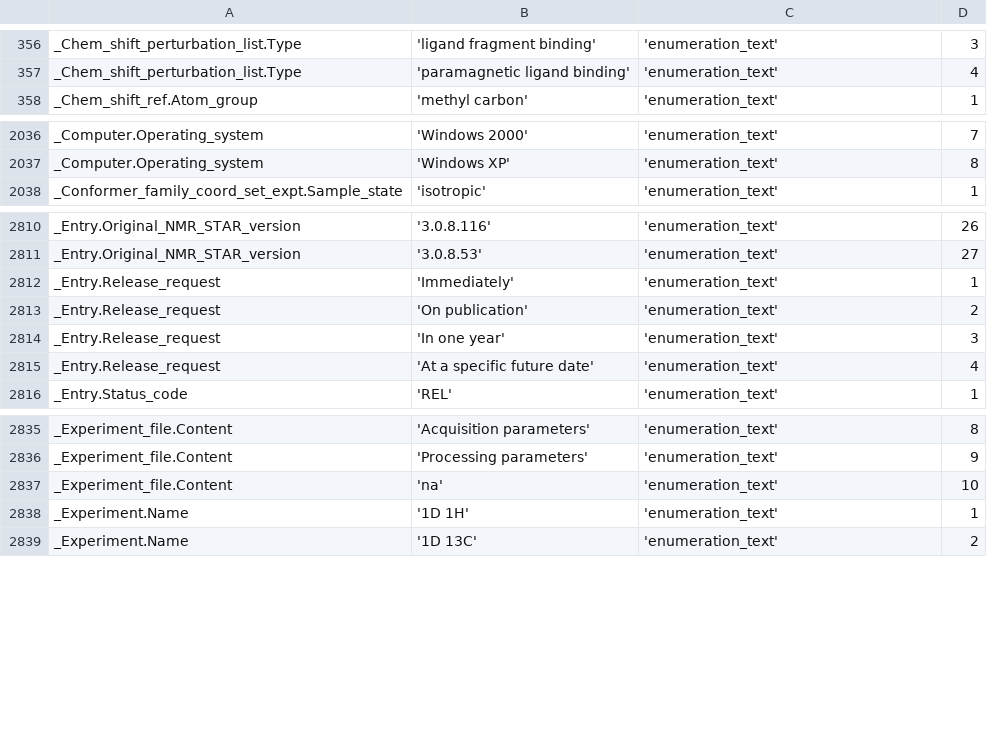
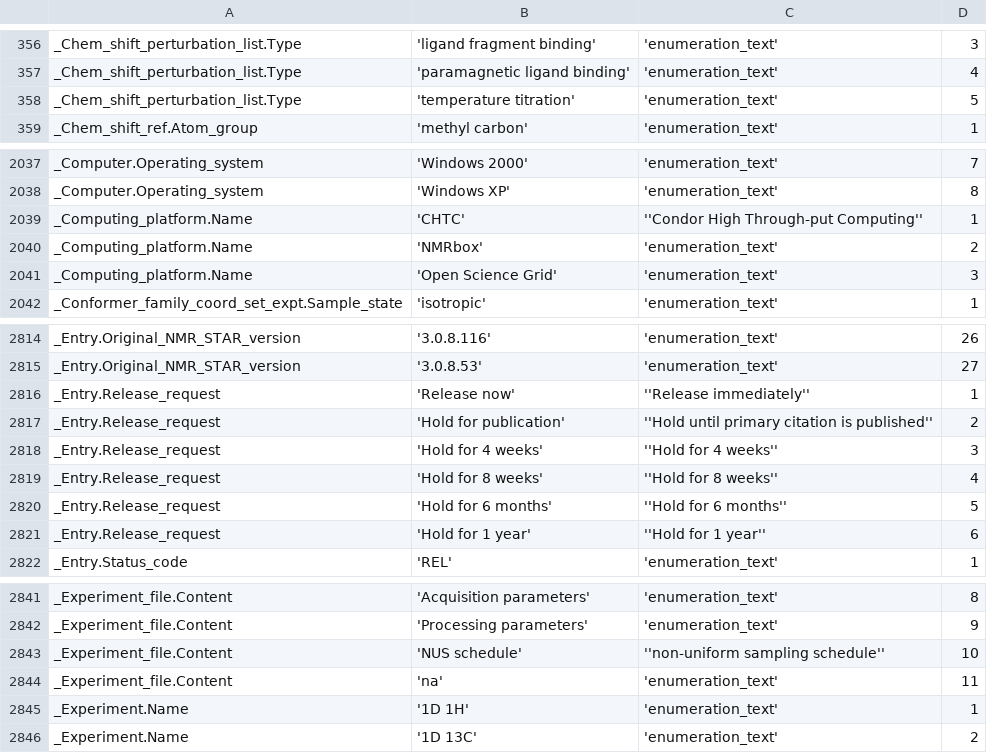
Before and after one commit to bmrb-io/nmr-star-dictionary, a CSV file: NMR-STAR/internal_106_distribution/adit_enum_dict.csv, drawn as a sheet; only a part is shown, gaps mark what is left out.

```diff
--- a/NMR-STAR/internal_106_distribution/adit_enum_dict.csv
+++ b/NMR-STAR/internal_106_distribution/adit_enum_dict.csv
@@ -357,2 +357,3 @@ _Chem_shift_perturbation_list.Type,'ligand fragment binding','enumeration_text',
 _Chem_shift_perturbation_list.Type,'paramagnetic ligand binding','enumeration_text', 4,
+_Chem_shift_perturbation_list.Type,'temperature titration','enumeration_text', 5,
 _Chem_shift_ref.Atom_group,'methyl carbon','enumeration_text', 1,
@@ -2037,2 +2038,5 @@ _Computer.Operating_system,'Windows 2000','enumeration_text', 7,
 _Computer.Operating_system,'Windows XP','enumeration_text', 8,
+_Computing_platform.Name,'CHTC',''Condor High Through-put Computing'', 1,
+_Computing_platform.Name,'NMRbox','enumeration_text', 2,
+_Computing_platform.Name,'Open Science Grid','enumeration_text', 3,
 _Conformer_family_coord_set_expt.Sample_state,'isotropic','enumeration_text', 1,
@@ -2811,6 +2815,8 @@ _Entry.Original_NMR_STAR_version,'3.0.8.116','enumeration_text', 26,
 _Entry.Original_NMR_STAR_version,'3.0.8.53','enumeration_text', 27,
-_Entry.Release_request,'Immediately','enumeration_text', 1,
-_Entry.Release_request,'On publication','enumeration_text', 2,
-_Entry.Release_request,'In one year','enumeration_text', 3,
-_Entry.Release_request,'At a specific future date','enumeration_text', 4,
+_Entry.Release_request,'Release now',''Release immediately'', 1,
+_Entry.Release_request,'Hold for publication',''Hold until primary citation is published'', 2,
+_Entry.Release_request,'Hold for 4 weeks',''Hold for 4 weeks'', 3,
+_Entry.Release_request,'Hold for 8 weeks',''Hold for 8 weeks'', 4,
+_Entry.Release_request,'Hold for 6 months',''Hold for 6 months'', 5,
+_Entry.Release_request,'Hold for 1 year',''Hold for 1 year'', 6,
 _Entry.Status_code,'REL','enumeration_text', 1,
@@ -2836,3 +2842,4 @@ _Experiment_file.Content,'Acquisition parameters','enumeration_text', 8,
 _Experiment_file.Content,'Processing parameters','enumeration_text', 9,
-_Experiment_file.Content,'na','enumeration_text', 10,
+_Experiment_file.Content,'NUS schedule',''non-uniform sampling schedule'', 10,
+_Experiment_file.Content,'na','enumeration_text', 11,
 _Experiment.Name,'1D 1H','enumeration_text', 1,
```
Also changed, not shown: NMR-STAR/internal_106_distribution/adit_enum_dtl.csv, NMR-STAR/internal_106_source/adit_enum_dict.csv, 36 other files.
